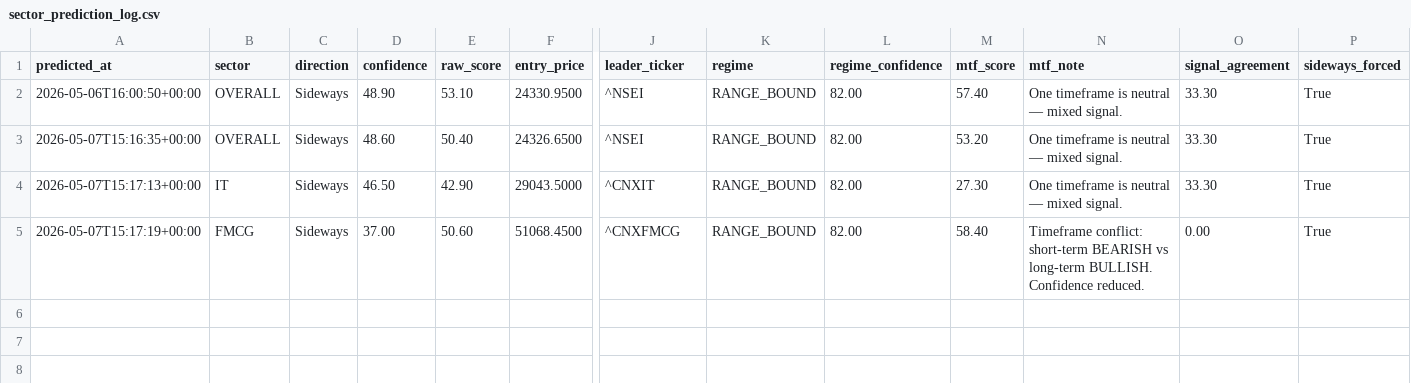
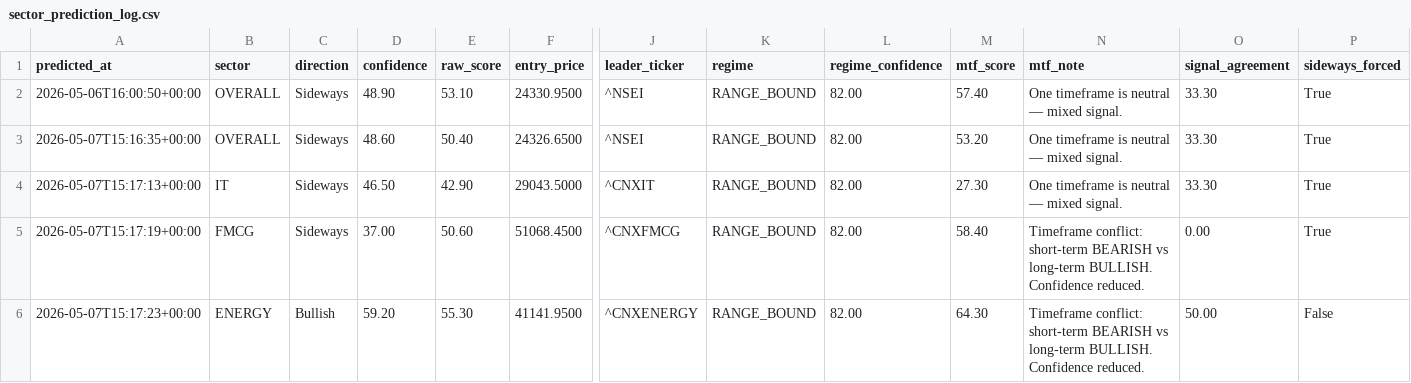
Before and after one commit to Hritvik69/nse-sentinel_MAX_, a CSV file: data/sector_prediction_log.csv, drawn as a sheet; only a part is shown, gaps mark what is left out; rows hold the shown columns only; the diff names each change by its address in the sheet, - before the commit and + after, or states it on an @@ line.

Commit message:
auto: update data/sector_prediction_log.csv

```diff
--- a/data/sector_prediction_log.csv
+++ b/data/sector_prediction_log.csv
+row 6: 2026-05-07T15:17:23+00:00 | ENERGY | Bullish | 59.20 | 55.30 | 41141.9500 | ^CNXENERGY | RANGE_BOUND | 82.00 | 64.30 | Timeframe conflict: short-term BEARISH vs long-term BULLISH. Confidence reduced. | 50.00 | False
```
